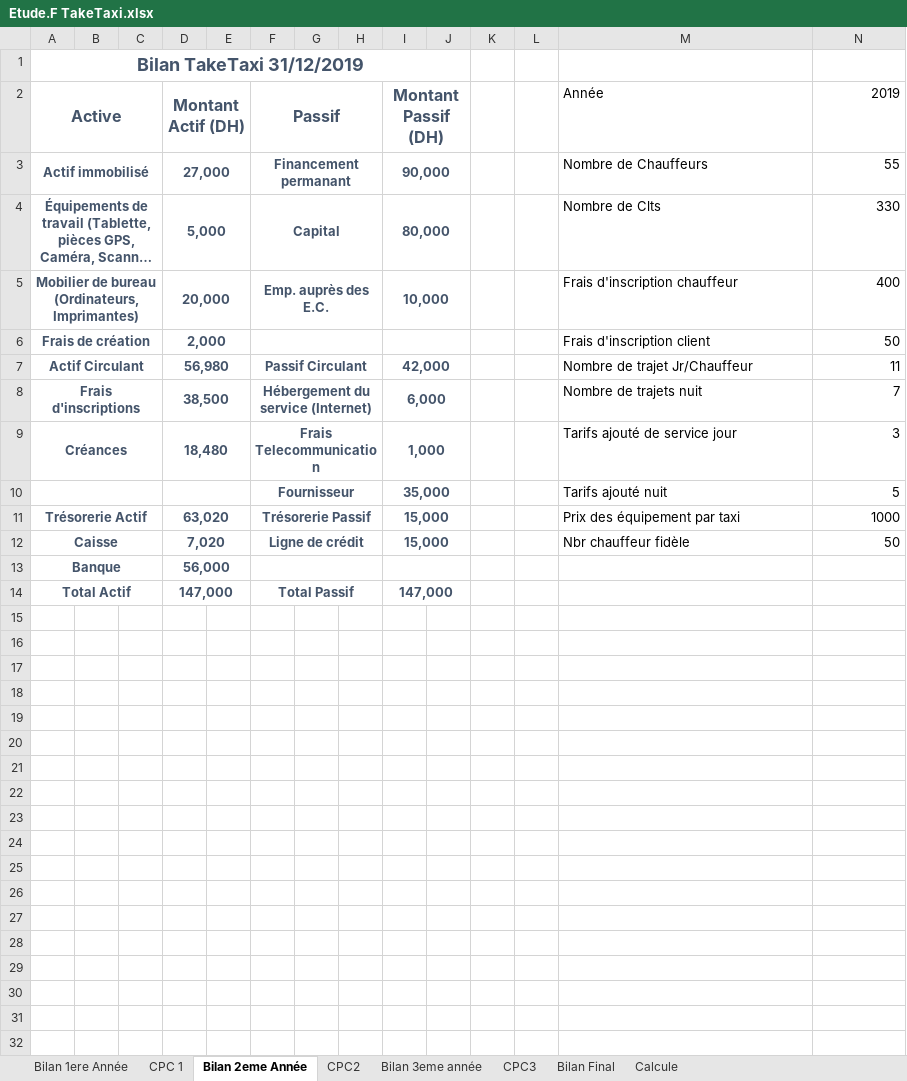
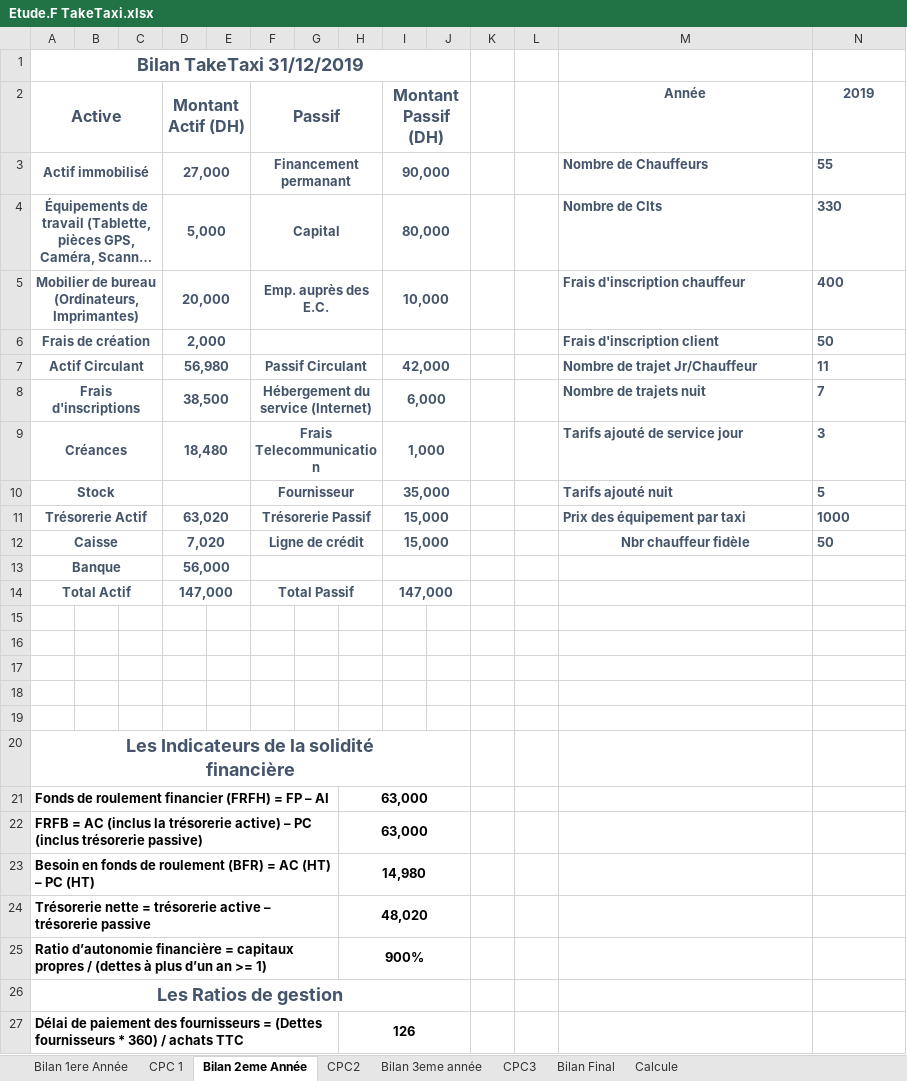
Before and after one commit to zainabaaboumoussa/taketaxi_template, an Excel workbook: Êtude Financière/Etude.F TakeTaxi.xlsx, sheet Bilan 2eme Année, drawn as a sheet; only a part is shown; long unchanged cells end in …; values as stored, in another font and other column widths than the file's, no borders; charts and pictures and conditional formats and table styles not drawn; ↵ is a line break in a cell; the diff covers the shown part only; the diff names each change by its address in the sheet, - before the commit and + after, or states it on an @@ line.

Commit message:
ajout des calculs des ratios dans le fichier Excel

```diff
--- a/Êtude Financière/Etude.F TakeTaxi.xlsx (sheet Bilan 2eme Année)
+++ b/Êtude Financière/Etude.F TakeTaxi.xlsx (sheet Bilan 2eme Année)
@@ M2:N12 bold: off → on, text colour: black → #44546A @@
-M2 alignment: left
+M2 alignment: center
-N2 alignment: right
+N2 alignment: center
-N3:N12 alignment: right
+N3:N12 alignment: left
-A10 (Active): (empty)
+A10 (Active): Stock
-M12 alignment: left
+M12 alignment: center
+row 15: (empty)
+row 16: (empty)
+row 17: (empty)
+row 18: (empty)
+row 19: (empty)
+row 20: Les Indicateurs de la solidité ↵ financière
+row 21: Fonds de roulement financier (FRFH) = FP – AI |  |  |  |  |  |  | 63,000
+row 22: FRFB = AC (inclus la trésorerie active) – PC (inclus trésorerie passive) |  |  |  |  |  |  | 63,000
+row 23: Besoin en fonds de roulement (BFR) = AC (HT) – PC (HT) |  |  |  |  |  |  | 14,980
+row 24: Trésorerie nette = trésorerie active – trésorerie passive |  |  |  |  |  |  | 48,020
+row 25: Ratio d’autonomie financière = capitaux propres / (dettes à plus d’un an >= 1) |  |  |  |  |  |  | 900%
+row 26: Les Ratios de gestion
+row 27: Délai de paiement des fournisseurs = (Dettes fournisseurs * 360) / achats TTC |  |  |  |  |  |  | 126
```
Also changed, not shown: 6 added rows elsewhere in this sheet, sheet Bilan 1ere Année, sheet Bilan 3eme année, sheet Calcule, sheet CPC2, sheet CPC3, sheet CPC 1, formulas that keep their value, charts or pictures.
